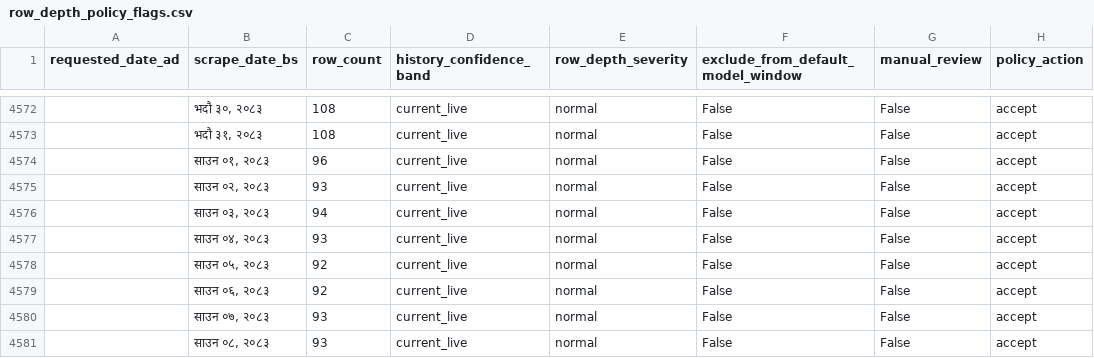
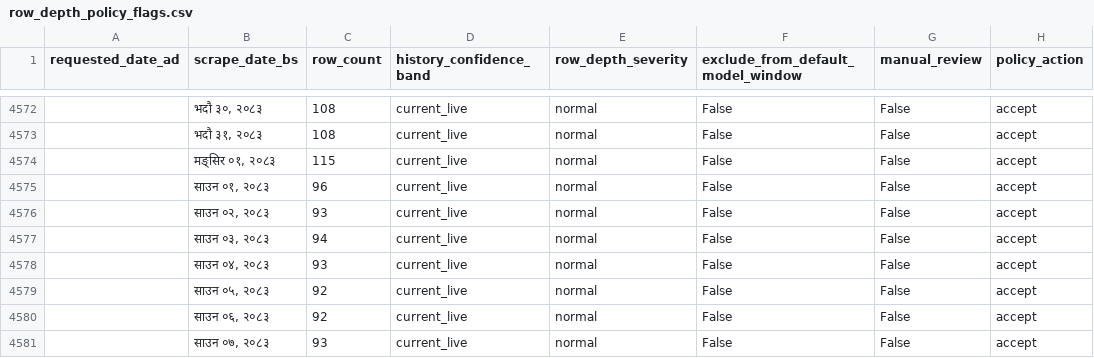
Before and after one commit to GaneshPokharel-tech/kalimati-saathi, a CSV file: data/processed/row_depth_policy_flags.csv, drawn as a sheet; only a part is shown, gaps mark what is left out; the shorter side is filled out with more unchanged rows.

```diff
--- a/data/processed/row_depth_policy_flags.csv
+++ b/data/processed/row_depth_policy_flags.csv
@@ -4573,2 +4573,3 @@
 ,"भदौ ३१, २०८३",108,current_live,normal,False,False,accept
+,"मङ्सिर ०१, २०८३",115,current_live,normal,False,False,accept
 ,"साउन ०१, २०८३",96,current_live,normal,False,False,accept
```
Also changed, not shown: data/processed/commodity_name_counts.csv, data/processed/commodity_normalization_fuzzy_pairs.csv, 9 other files.
